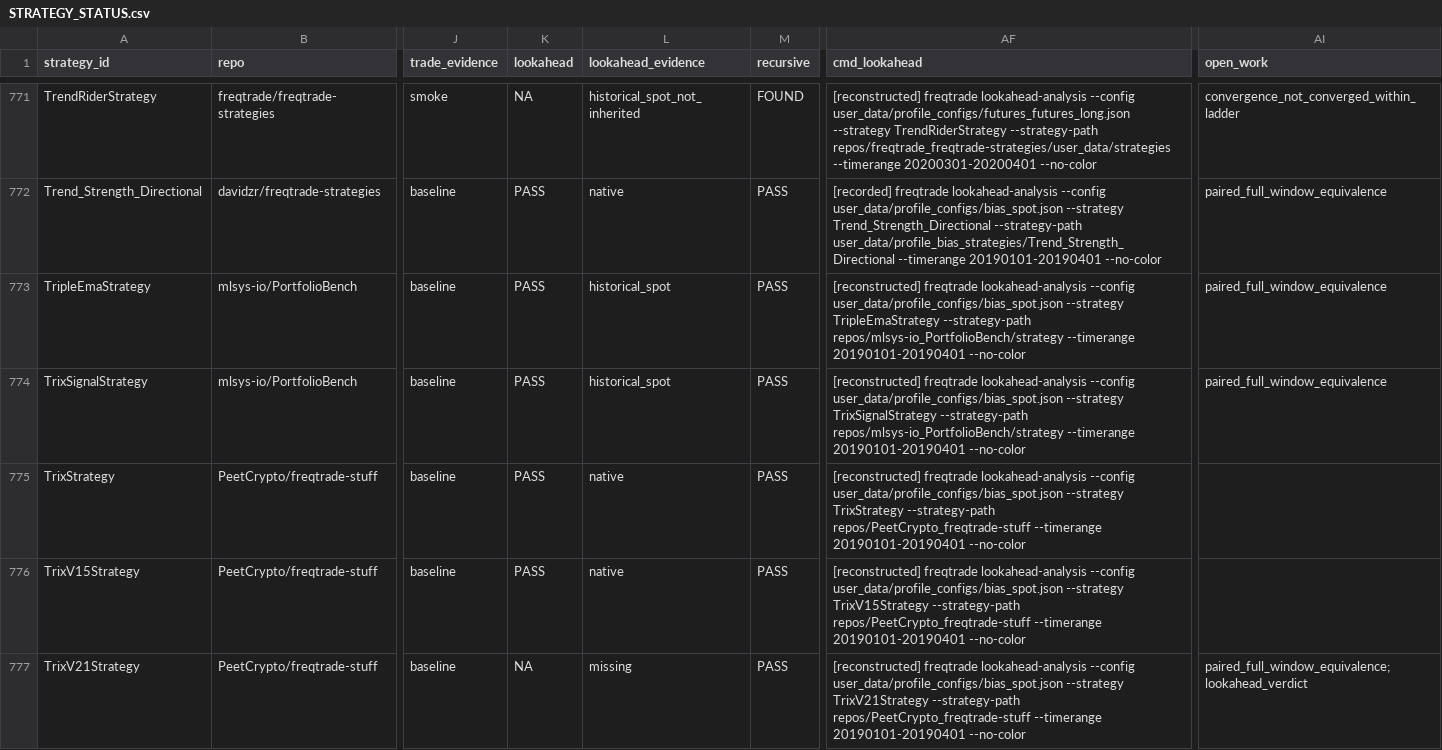
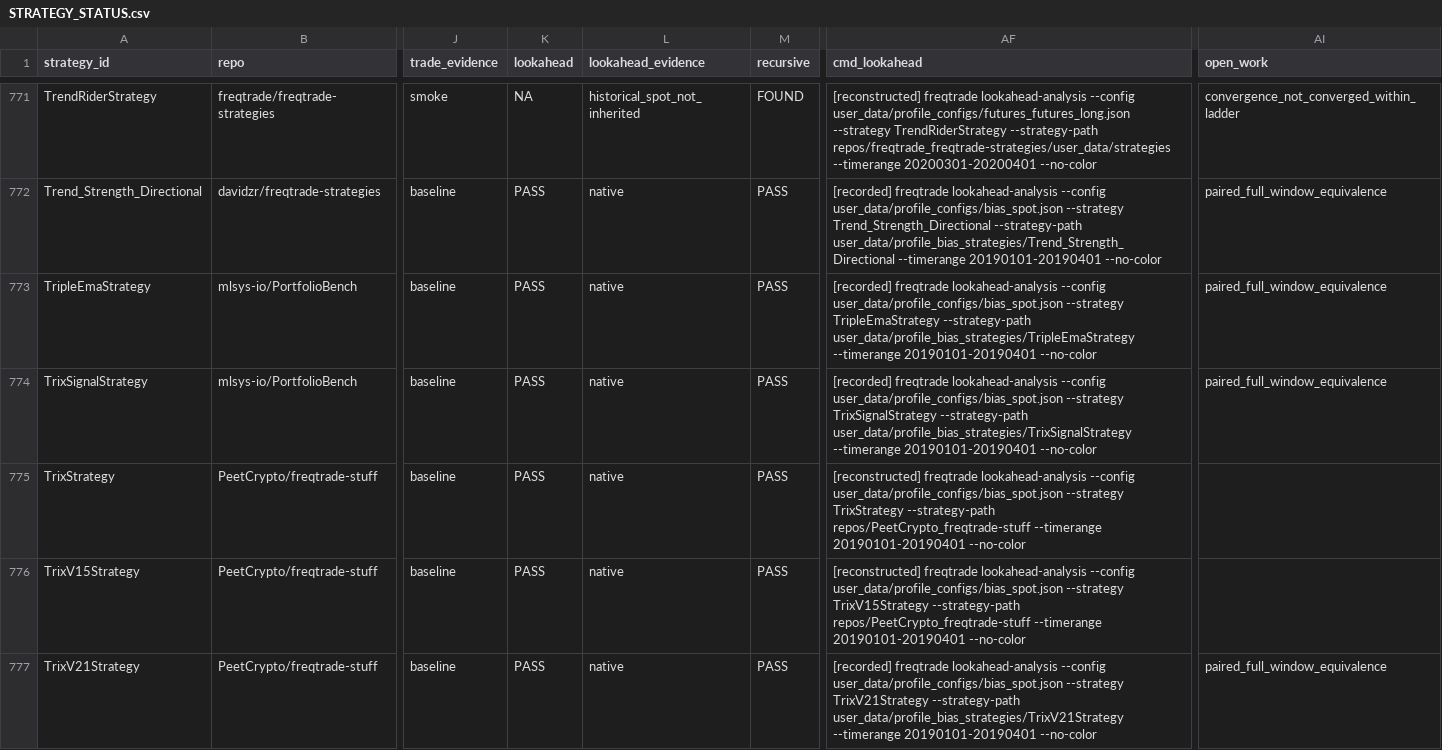
Before and after one commit to M1ch43lV/strategy-audit, a CSV file: STRATEGY_STATUS.csv, drawn as a sheet; only a part is shown, gaps mark what is left out; the diff covers the shown part only; the diff names each change by its address in the sheet, - before the commit and + after, or states it on an @@ line.

```diff
--- a/STRATEGY_STATUS.csv
+++ b/STRATEGY_STATUS.csv
-L773:L774 (lookahead_evidence): historical_spot
+L773:L774 (lookahead_evidence): native
-AF773 (cmd_lookahead): [reconstructed] freqtrade lookahead-analysis --config user_data/profile_configs/bias_spot.json --strategy TripleEmaStrategy --strategy-path repos/mlsys-io_PortfolioBench/strategy --timerange 20190101-20190401…
+AF773 (cmd_lookahead): [recorded] freqtrade lookahead-analysis --config user_data/profile_configs/bias_spot.json --strategy TripleEmaStrategy --strategy-path user_data/profile_bias_strategies/TripleEmaStrategy --timerange 20190101-20190401…
-AF774 (cmd_lookahead): [reconstructed] freqtrade lookahead-analysis --config user_data/profile_configs/bias_spot.json --strategy TrixSignalStrategy --strategy-path repos/mlsys-io_PortfolioBench/strategy --timerange 20190101-20190401…
+AF774 (cmd_lookahead): [recorded] freqtrade lookahead-analysis --config user_data/profile_configs/bias_spot.json --strategy TrixSignalStrategy --strategy-path user_data/profile_bias_strategies/TrixSignalStrategy --timerange 20190101-20190401…
-K777 (lookahead): NA
+K777 (lookahead): PASS
-L777 (lookahead_evidence): missing
+L777 (lookahead_evidence): native
-AF777 (cmd_lookahead): [reconstructed] freqtrade lookahead-analysis --config user_data/profile_configs/bias_spot.json --strategy TrixV21Strategy --strategy-path repos/PeetCrypto_freqtrade-stuff --timerange 20190101-20190401…
+AF777 (cmd_lookahead): [recorded] freqtrade lookahead-analysis --config user_data/profile_configs/bias_spot.json --strategy TrixV21Strategy --strategy-path user_data/profile_bias_strategies/TrixV21Strategy --timerange 20190101-20190401…
-AI777 (open_work): paired_full_window_equivalence;lookahead_verdict
+AI777 (open_work): paired_full_window_equivalence
```
Also changed, not shown: 59 edited cells elsewhere in this file, 6 other files.
